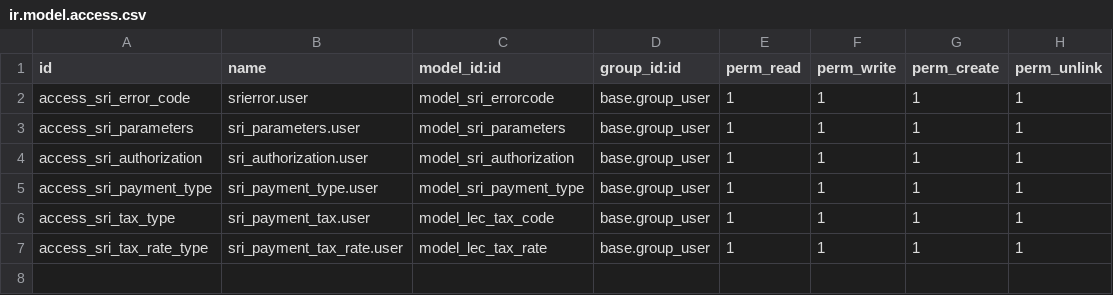
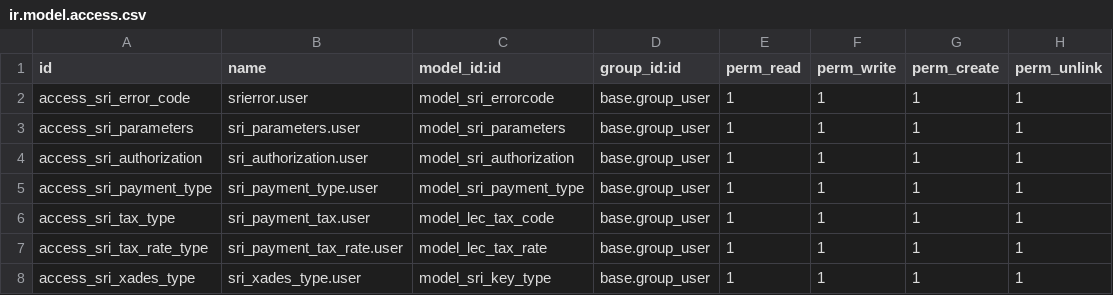
Before and after one commit to PabloValdivia/odoolec, a CSV file: l10n_ec_ein/security/ir.model.access.csv, drawn as a sheet; the diff names each change by its address in the sheet, - before the commit and + after, or states it on an @@ line.

```diff
--- a/l10n_ec_ein/security/ir.model.access.csv
+++ b/l10n_ec_ein/security/ir.model.access.csv
+row 8: access_sri_xades_type | sri_xades_type.user | model_sri_key_type | base.group_user | 1 | 1 | 1 | 1
```
Also changed, not shown: 4 other files.
